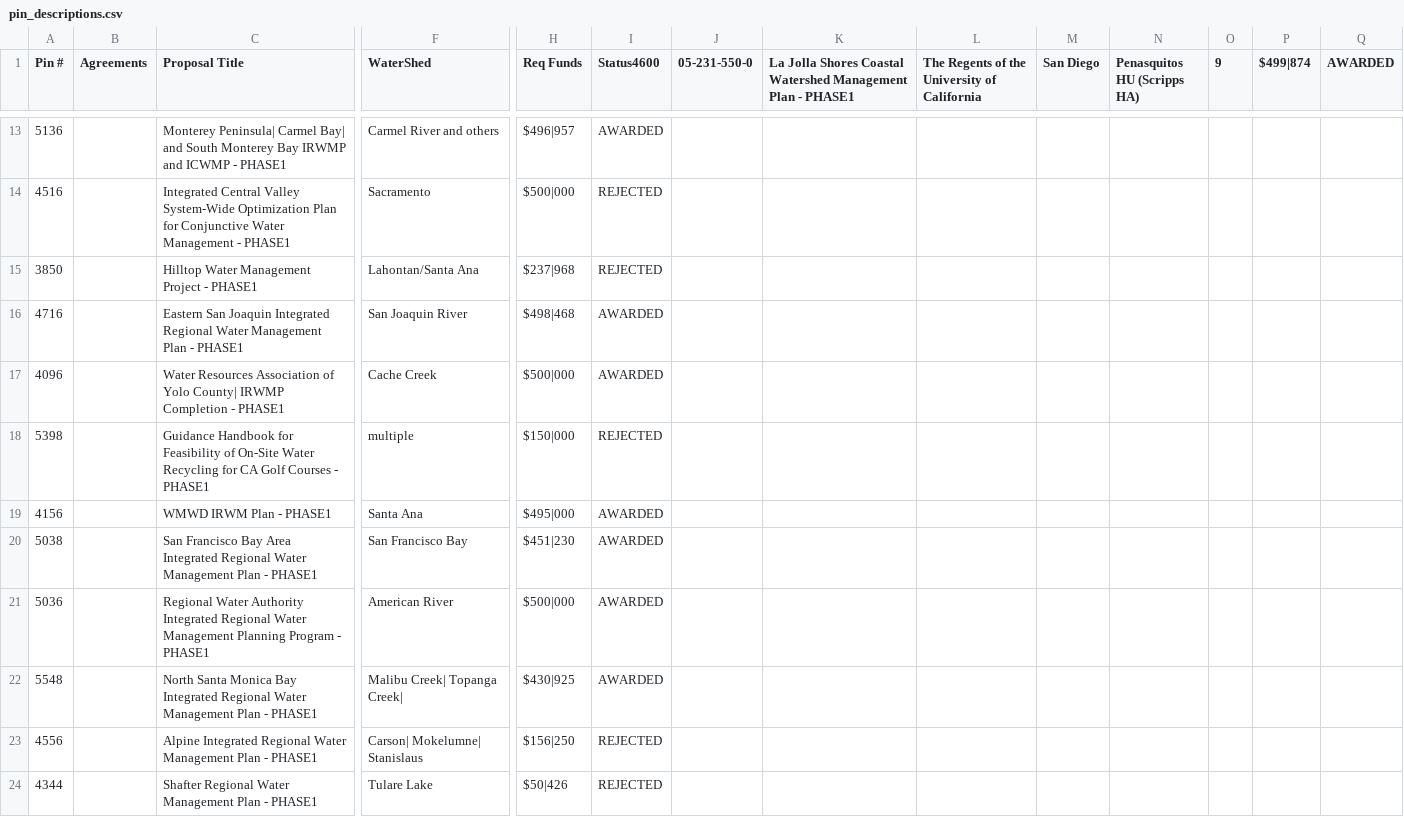
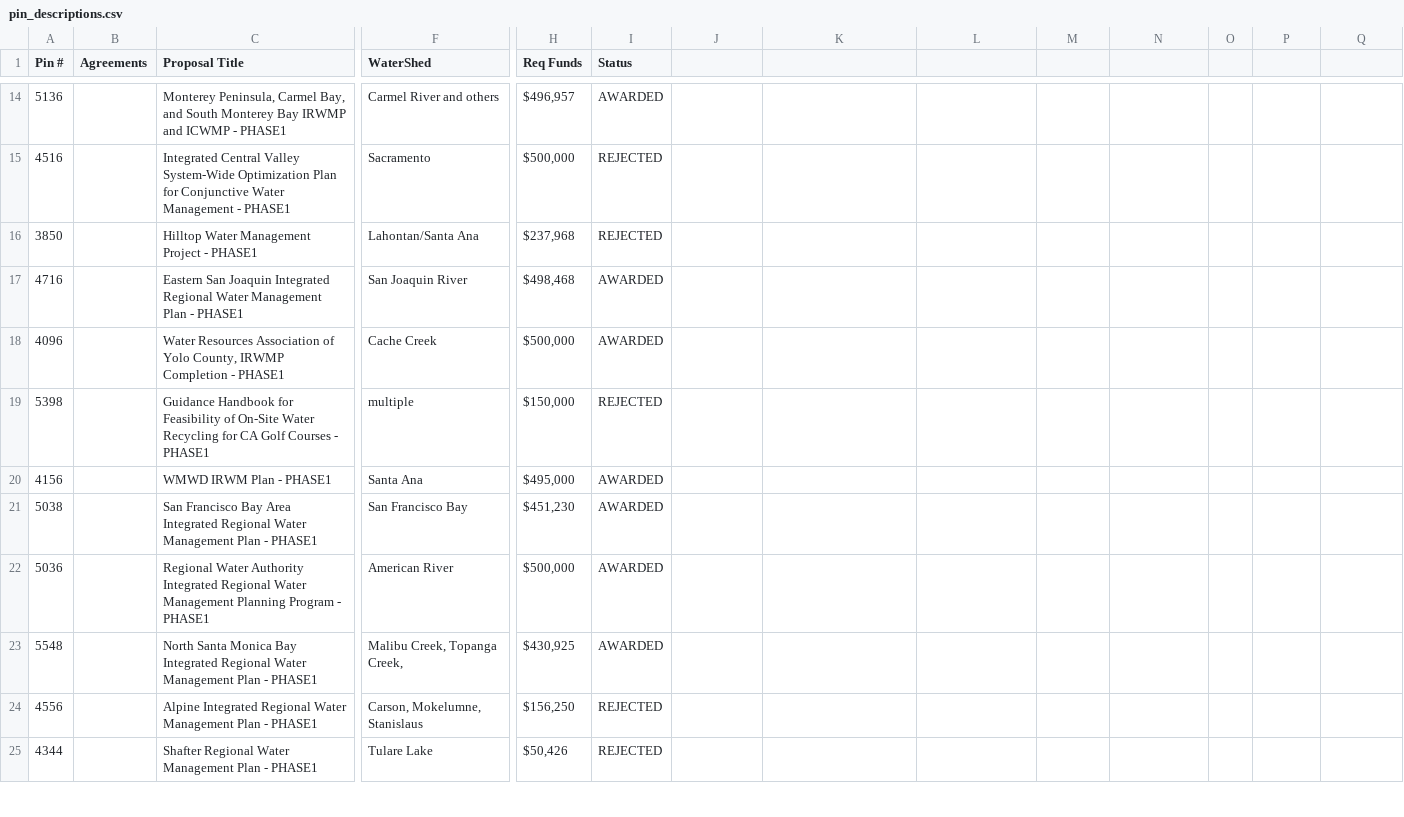
Before and after one commit to blehw/IRWMscraping, a CSV file: pin_descriptions.csv, drawn as a sheet; only a part is shown, gaps mark what is left out; addresses are those after the commit; the diff covers the shown part only; the diff names each change by its address in the sheet, - before the commit and + after, or states it on an @@ line.

Commit message:
Fixed bug first row of data being displayed on wrong line
Needed a new line after headers

```diff
--- a/pin_descriptions.csv
+++ b/pin_descriptions.csv
-I1: Status4600
+I1: Status
-J1: 05-231-550-0
+J1: (empty)
-K1: La Jolla Shores Coastal Watershed Management Plan - PHASE1
+K1: (empty)
-L1: The Regents of the University of California
+L1: (empty)
-M1: San Diego
+M1: (empty)
-N1: Penasquitos HU (Scripps HA)
+N1: (empty)
-O1: 9
+O1: (empty)
-P1: $499|874
+P1: (empty)
-Q1: AWARDED
+Q1: (empty)
-C14 (Proposal Title): Monterey Peninsula| Carmel Bay| and South…
+C14 (Proposal Title): Monterey Peninsula, Carmel Bay, and South…
-H14 (Req Funds): $496|957
+H14 (Req Funds): $496,957
-H15 (Req Funds): $500|000
+H15 (Req Funds): $500,000
-H16 (Req Funds): $237|968
+H16 (Req Funds): $237,968
-H17 (Req Funds): $498|468
+H17 (Req Funds): $498,468
-C18 (Proposal Title): …of Yolo County| IRWMP Completion…
+C18 (Proposal Title): …of Yolo County, IRWMP Completion…
-H18 (Req Funds): $500|000
+H18 (Req Funds): $500,000
-H19 (Req Funds): $150|000
+H19 (Req Funds): $150,000
-H20 (Req Funds): $495|000
+H20 (Req Funds): $495,000
-H21 (Req Funds): $451|230
+H21 (Req Funds): $451,230
-H22 (Req Funds): $500|000
+H22 (Req Funds): $500,000
-F23 (WaterShed): Malibu Creek| Topanga Creek|
+F23 (WaterShed): Malibu Creek, Topanga Creek,
-H23 (Req Funds): $430|925
+H23 (Req Funds): $430,925
-F24 (WaterShed): Carson| Mokelumne| Stanislaus
+F24 (WaterShed): Carson, Mokelumne, Stanislaus
-H24 (Req Funds): $156|250
+H24 (Req Funds): $156,250
-H25 (Req Funds): $50|426
+H25 (Req Funds): $50,426
```
Also changed, not shown: 1 added row and 50 edited cells elsewhere in this file, 1 other file.
